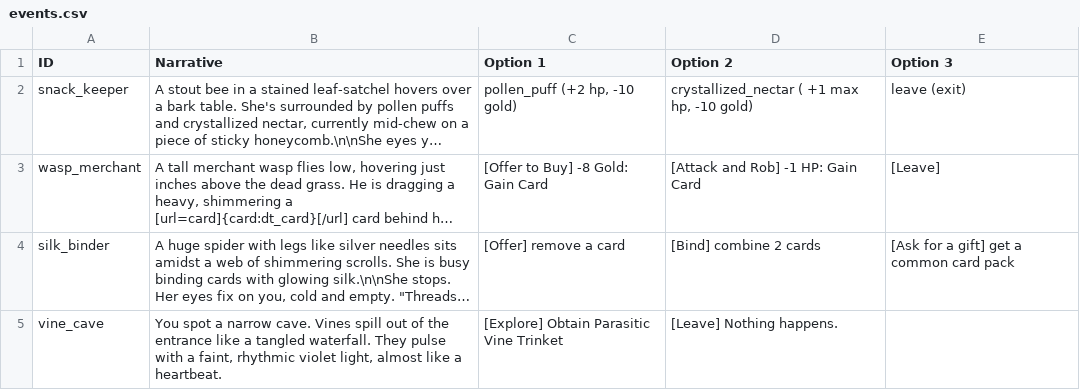
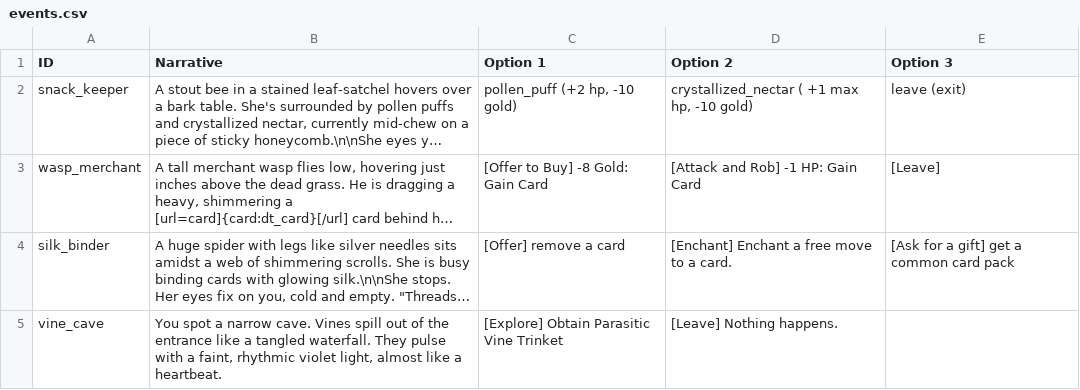
Before and after one commit to cyanglaz/garden, a CSV file: csv/events.csv, drawn as a sheet; long unchanged cells end in …; the diff names each change by its address in the sheet, - before the commit and + after, or states it on an @@ line.

```diff
--- a/csv/events.csv
+++ b/csv/events.csv
-D4 (Option 2): [Bind] combine 2 cards
+D4 (Option 2): [Enchant] Enchant a free move to a card.
```
Also changed, not shown: csv/cards.csv, csv/enchants.csv, 15 other files.
